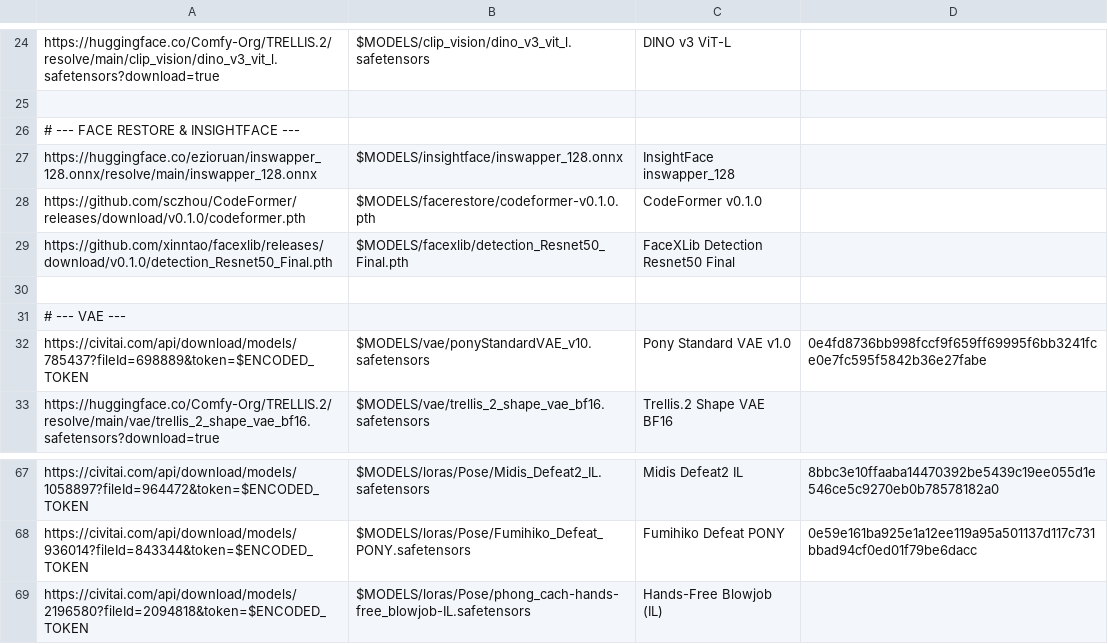
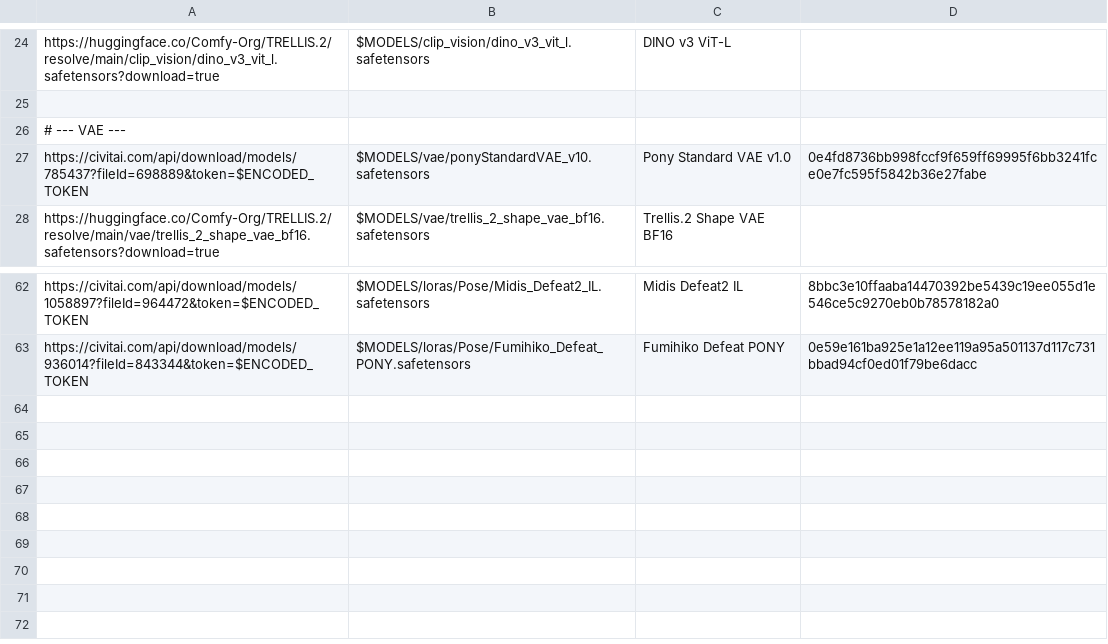
Before and after one commit to hung187/comfyui-setup1, a CSV file: config/models_list.csv, drawn as a sheet; only a part is shown, gaps mark what is left out.

```diff
--- a/config/models_list.csv
+++ b/config/models_list.csv
@@ -25,7 +25,2 @@ https://huggingface.co/Comfy-Org/TRELLIS.2/resolve/main/clip_vision/dino_v3_vit_
 
-# --- FACE RESTORE & INSIGHTFACE ---
-https://huggingface.co/ezioruan/inswapper_128.onnx/resolve/main/inswapper_128.onnx|$MODELS/insightface/inswapper_128.onnx|InsightFace inswapper_128|
-https://github.com/sczhou/CodeFormer/releases/download/v0.1.0/codeformer.pth|$MODELS/facerestore/codeformer-v0.1.0.pth|CodeFormer v0.1.0|
-https://github.com/xinntao/facexlib/releases/download/v0.1.0/detection_Resnet50_Final.pth|$MODELS/facexlib/detection_Resnet50_Final.pth|FaceXLib Detection Resnet50 Final|
-
 # --- VAE ---
@@ -68,2 +63 @@ https://civitai.com/api/download/models/1058897?fileId=964472&token=$ENCODED_TOK
 https://civitai.com/api/download/models/936014?fileId=843344&token=$ENCODED_TOKEN|$MODELS/loras/Pose/Fumihiko_Defeat_PONY.safetensors|Fumihiko Defeat PONY|0e59e161ba925e1a12ee119a95a501137d117c731bbad94cf0ed01f79be6dacc
-https://civitai.com/api/download/models/2196580?fileId=2094818&token=$ENCODED_TOKEN|$MODELS/loras/Pose/phong_cach-hands-free_blowjob-IL.safetensors|Hands-Free Blowjob (IL)|
```
Also changed, not shown: config/models_backup_list.csv, 1 other file.
